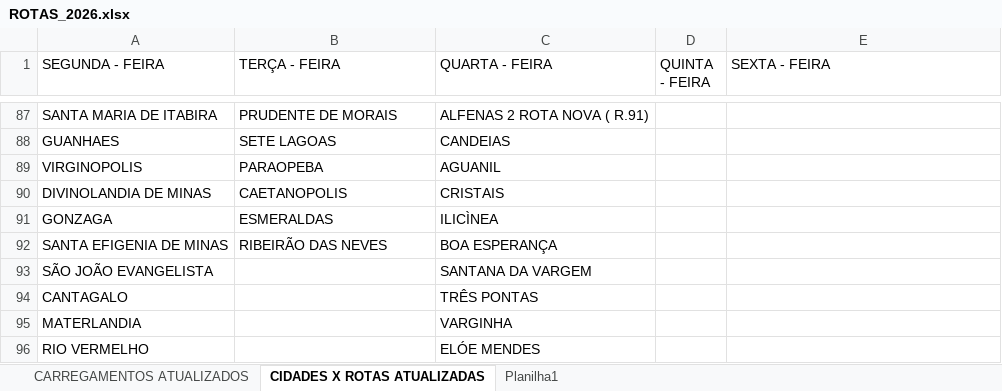
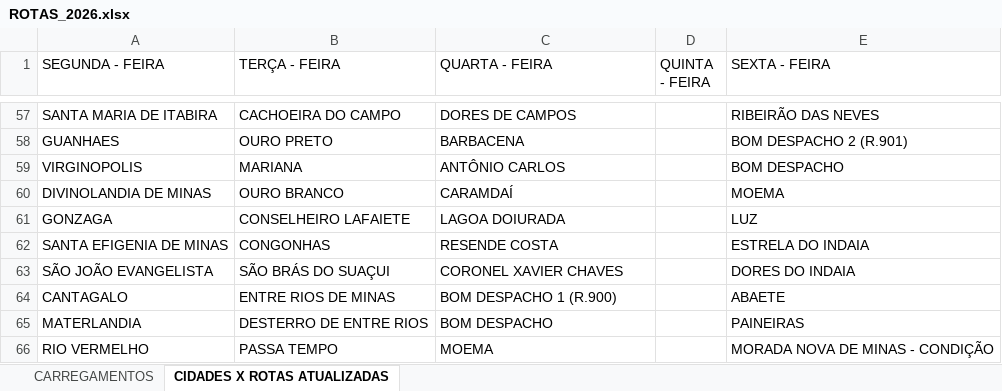
Before and after one commit to jhonnyoraculos/rotas, an Excel workbook: ROTAS_2026.xlsx, sheet CIDADES X ROTAS ATUALIZADAS, drawn as a sheet; only a part is shown, gaps mark what is left out; values as stored, in another font and other column widths than the file's, no cell formats; addresses are those after the commit; the diff covers the shown part only; the diff names each change by its address in the sheet, - before the commit and + after, or states it on an @@ line.

Commit message:
Substitui base pela planilha atualizada

```diff
--- a/ROTAS_2026.xlsx (sheet CIDADES X ROTAS ATUALIZADAS)
+++ b/ROTAS_2026.xlsx (sheet CIDADES X ROTAS ATUALIZADAS)
-sheet tab: CARREGAMENTOS ATUALIZADOS
-sheet tab: Planilha1
+sheet tab: CARREGAMENTOS
-B57 (TERÇA - FEIRA): PRUDENTE DE MORAIS
+B57 (TERÇA - FEIRA): CACHOEIRA DO CAMPO
-C57 (QUARTA - FEIRA): ALFENAS 2 ROTA NOVA ( R.91)
+C57 (QUARTA - FEIRA): DORES DE CAMPOS
-E57 (SEXTA - FEIRA): (empty)
+E57 (SEXTA - FEIRA): RIBEIRÃO DAS NEVES
-B58 (TERÇA - FEIRA): SETE LAGOAS
+B58 (TERÇA - FEIRA): OURO PRETO
-C58 (QUARTA - FEIRA): CANDEIAS
+C58 (QUARTA - FEIRA): BARBACENA
-E58 (SEXTA - FEIRA): (empty)
+E58 (SEXTA - FEIRA): BOM DESPACHO 2 (R.901)
-B59 (TERÇA - FEIRA): PARAOPEBA
+B59 (TERÇA - FEIRA): MARIANA
-C59 (QUARTA - FEIRA): AGUANIL
+C59 (QUARTA - FEIRA): ANTÔNIO CARLOS
-E59 (SEXTA - FEIRA): (empty)
+E59 (SEXTA - FEIRA): BOM DESPACHO
-B60 (TERÇA - FEIRA): CAETANOPOLIS
+B60 (TERÇA - FEIRA): OURO BRANCO
-C60 (QUARTA - FEIRA): CRISTAIS
+C60 (QUARTA - FEIRA): CARAMDAÍ
-E60 (SEXTA - FEIRA): (empty)
+E60 (SEXTA - FEIRA): MOEMA
-B61 (TERÇA - FEIRA): ESMERALDAS
+B61 (TERÇA - FEIRA): CONSELHEIRO LAFAIETE
-C61 (QUARTA - FEIRA): ILICÌNEA
+C61 (QUARTA - FEIRA): LAGOA DOIURADA
-E61 (SEXTA - FEIRA): (empty)
+E61 (SEXTA - FEIRA): LUZ
-B62 (TERÇA - FEIRA): RIBEIRÃO DAS NEVES
+B62 (TERÇA - FEIRA): CONGONHAS
-C62 (QUARTA - FEIRA): BOA ESPERANÇA
+C62 (QUARTA - FEIRA): RESENDE COSTA
-E62 (SEXTA - FEIRA): (empty)
+E62 (SEXTA - FEIRA): ESTRELA DO INDAIA
-B63 (TERÇA - FEIRA): (empty)
+B63 (TERÇA - FEIRA): SÃO BRÁS DO SUAÇUI
-C63 (QUARTA - FEIRA): SANTANA DA VARGEM
+C63 (QUARTA - FEIRA): CORONEL XAVIER CHAVES
-E63 (SEXTA - FEIRA): (empty)
+E63 (SEXTA - FEIRA): DORES DO INDAIA
-B64 (TERÇA - FEIRA): (empty)
+B64 (TERÇA - FEIRA): ENTRE RIOS DE MINAS
-C64 (QUARTA - FEIRA): TRÊS PONTAS
+C64 (QUARTA - FEIRA): BOM DESPACHO 1 (R.900)
-E64 (SEXTA - FEIRA): (empty)
+E64 (SEXTA - FEIRA): ABAETE
-B65 (TERÇA - FEIRA): (empty)
+B65 (TERÇA - FEIRA): DESTERRO DE ENTRE RIOS
-C65 (QUARTA - FEIRA): VARGINHA
+C65 (QUARTA - FEIRA): BOM DESPACHO
-E65 (SEXTA - FEIRA): (empty)
+E65 (SEXTA - FEIRA): PAINEIRAS
-B66 (TERÇA - FEIRA): (empty)
+B66 (TERÇA - FEIRA): PASSA TEMPO
-C66 (QUARTA - FEIRA): ELÓE MENDES
+C66 (QUARTA - FEIRA): MOEMA
-E66 (SEXTA - FEIRA): (empty)
+E66 (SEXTA - FEIRA): MORADA NOVA DE MINAS - CONDIÇÃO
```
Also changed, not shown: 28 added rows, 34 removed rows and 157 edited cells elsewhere in this sheet, cell formats, 6 other files.
